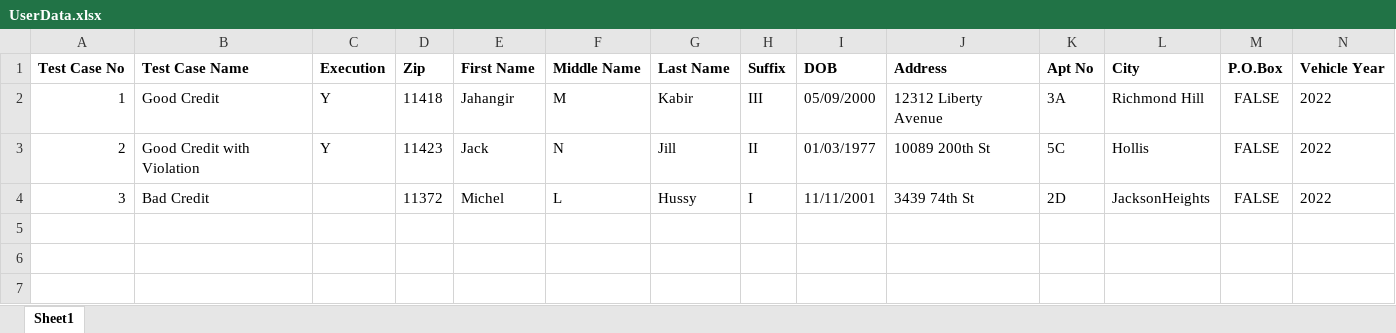
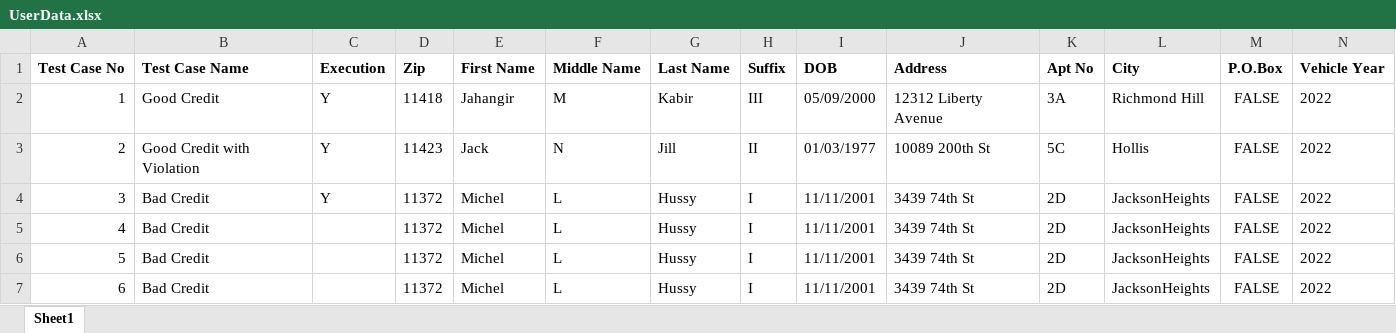
Before and after one commit to January-2022-QA-Bootcamp/TDD_Progressive, an Excel workbook: target/test-classes/UserData.xlsx, sheet Sheet1, drawn as a sheet; only a part is shown; values as stored, in another font and other column widths than the file's, no borders; rows hold the shown columns only; the diff names each change by its address in the sheet, - before the commit and + after, or states it on an @@ line.

```diff
--- a/target/test-classes/UserData.xlsx (sheet Sheet1)
+++ b/target/test-classes/UserData.xlsx (sheet Sheet1)
-C4 (Execution): (empty)
+C4 (Execution): Y
+row 5: 4 | Bad Credit |  | 11372 | Michel | L | Hussy | I | 11/11/2001 | 3439 74th St | 2D | JacksonHeights | FALSE | 2022
+row 6: 5 | Bad Credit |  | 11372 | Michel | L | Hussy | I | 11/11/2001 | 3439 74th St | 2D | JacksonHeights | FALSE | 2022
+row 7: 6 | Bad Credit |  | 11372 | Michel | L | Hussy | I | 11/11/2001 | 3439 74th St | 2D | JacksonHeights | FALSE | 2022
```
Also changed, not shown: 46 other files.
